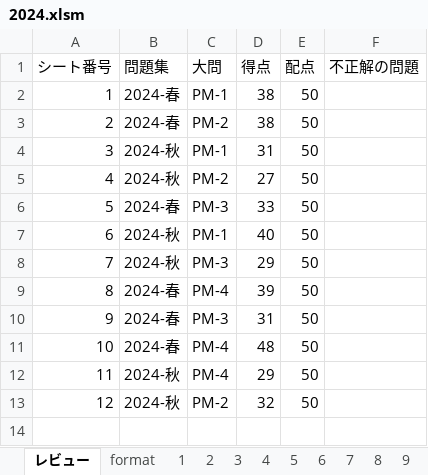
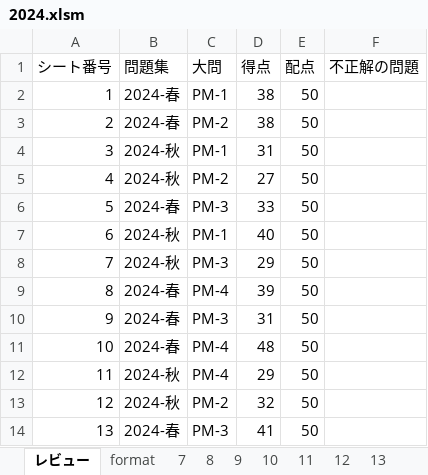
Before and after one commit to Shinichi0713/security_specialist, an Excel workbook: 2025/past_problems/2024.xlsm, sheet レビュー, drawn as a sheet; values as stored, in another font and other column widths than the file's, no borders; charts and pictures not drawn; the diff names each change by its address in the sheet, - before the commit and + after, or states it on an @@ line.

```diff
--- a/2025/past_problems/2024.xlsm (sheet レビュー)
+++ b/2025/past_problems/2024.xlsm (sheet レビュー)
@@ sheet tab hidden: 1 @@
@@ sheet tab hidden: 2 @@
@@ sheet tab hidden: 3 @@
@@ sheet tab hidden: 4 @@
@@ sheet tab hidden: 5 @@
@@ sheet tab hidden: 6 @@
+sheet tab: 13
+row 14: 13 | 2024-春 | PM-3 | 41 | 50
```
Also changed, not shown: charts or pictures.
